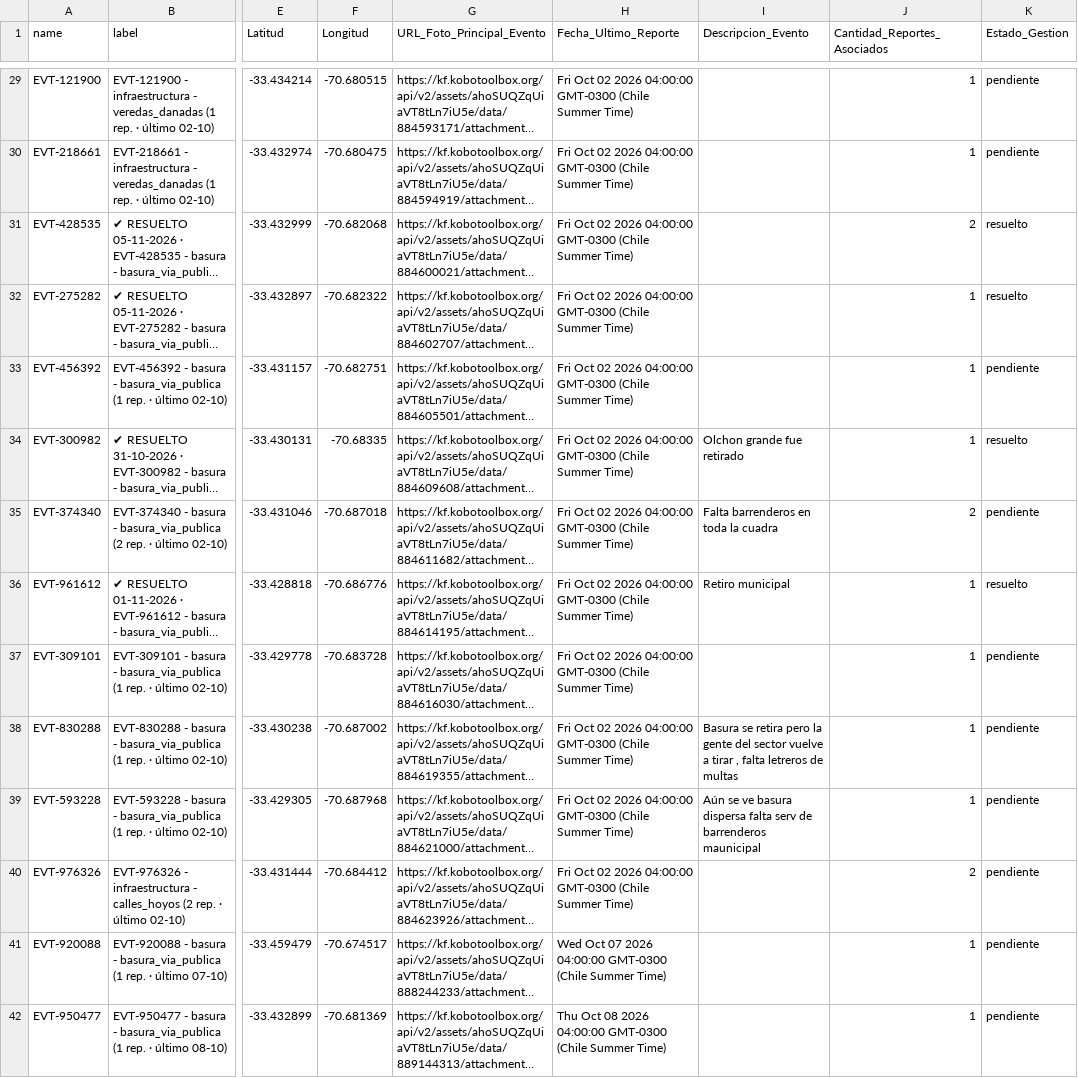
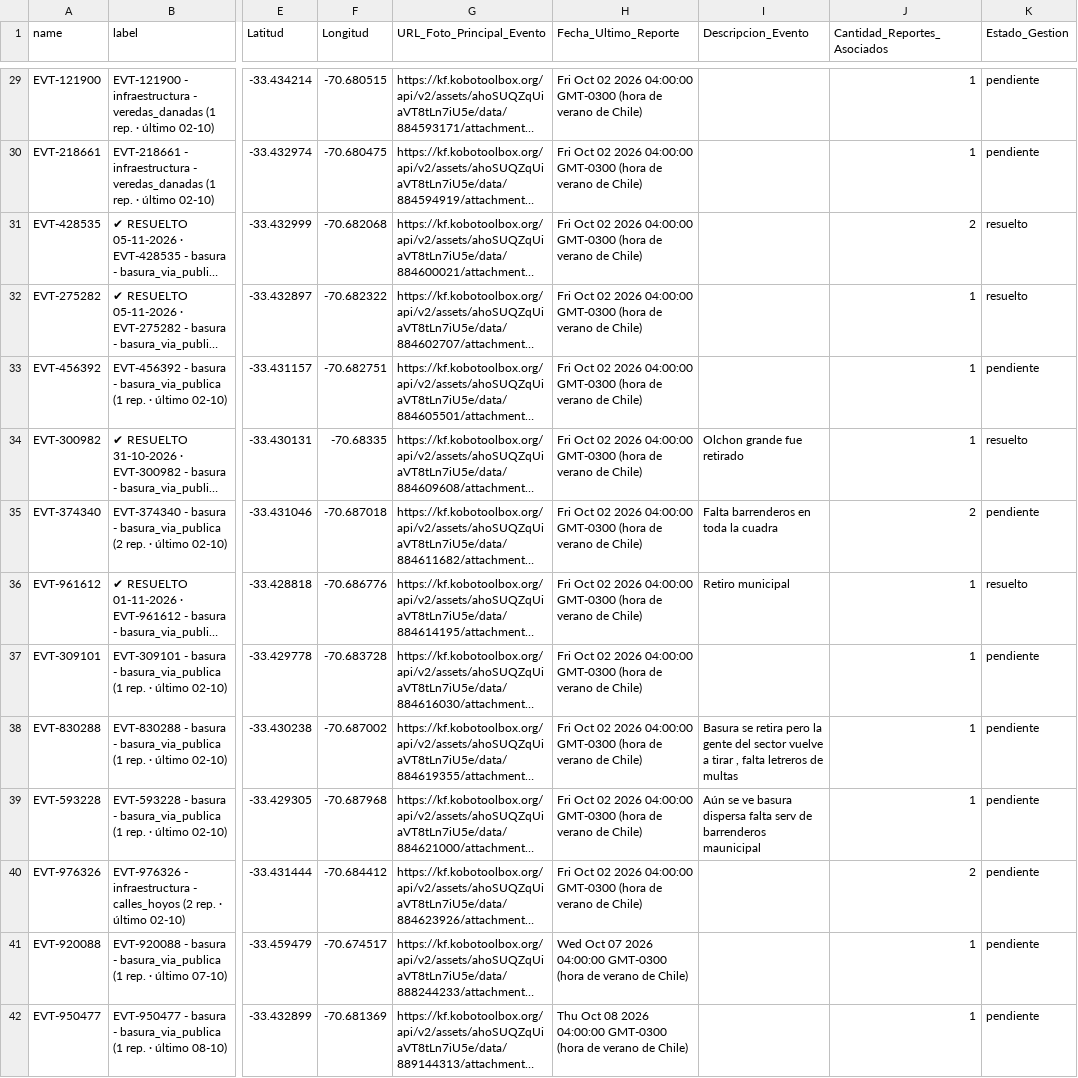
Before and after one commit to geoemprendimiento2026/observatorio-datos, a CSV file: eventos_fiscalizacion.csv, drawn as a sheet; only a part is shown, gaps mark what is left out; long unchanged cells end in …; the diff covers the shown part only; the diff names each change by its address in the sheet, - before the commit and + after, or states it on an @@ line.

```diff
--- a/eventos_fiscalizacion.csv
+++ b/eventos_fiscalizacion.csv
-H29:H40 (Fecha_Ultimo_Reporte): …04:00:00 GMT-0300 (Chile Summer Time)
+H29:H40 (Fecha_Ultimo_Reporte): …04:00:00 GMT-0300 (hora de verano de Chile)
-H41 (Fecha_Ultimo_Reporte): …04:00:00 GMT-0300 (Chile Summer Time)
+H41 (Fecha_Ultimo_Reporte): …04:00:00 GMT-0300 (hora de verano de Chile)
-H42 (Fecha_Ultimo_Reporte): …04:00:00 GMT-0300 (Chile Summer Time)
+H42 (Fecha_Ultimo_Reporte): …04:00:00 GMT-0300 (hora de verano de Chile)
```
Also changed, not shown: 128 edited cells elsewhere in this file.
